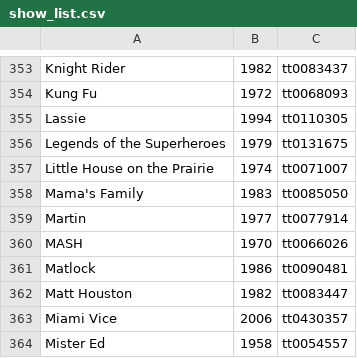
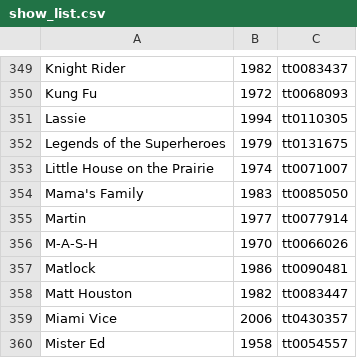
Before and after one commit to sirk123au/ArrTools, a CSV file: show_list.csv, drawn as a sheet; only a part is shown, gaps mark what is left out; the diff covers the shown part only.

```diff
--- a/show_list.csv
+++ b/show_list.csv
@@ -359,3 +355,3 @@ Mama's Family,1983,tt0085050
 Martin,1977,tt0077914
-MASH,1970,tt0066026
+M-A-S-H,1970,tt0066026
 Matlock,1986,tt0090481
```
Also changed, not shown: 1 added row, 6 removed rows and 11 edited cells elsewhere in this file, 1 other file.
